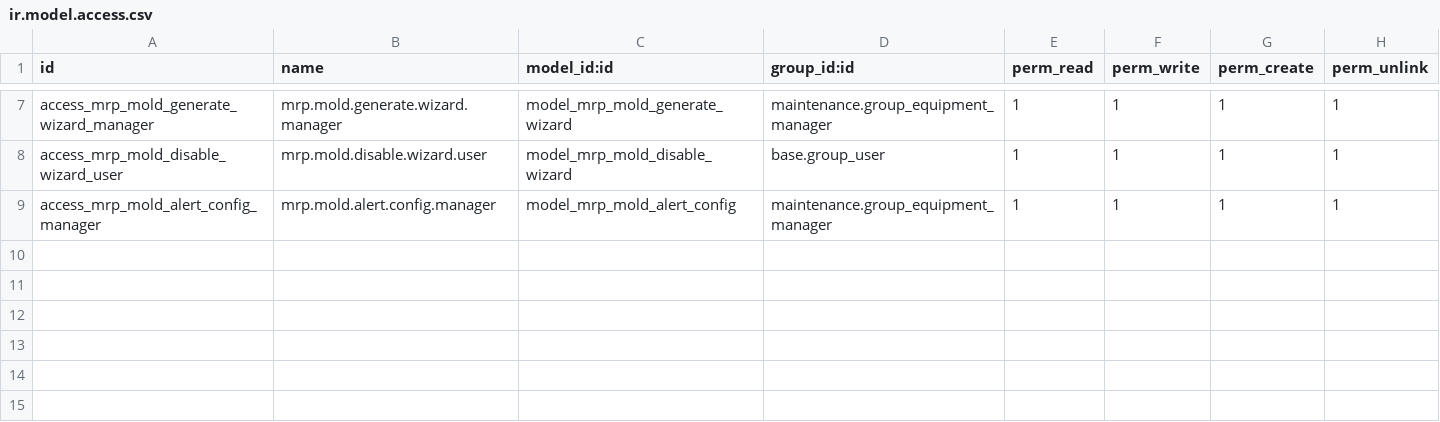
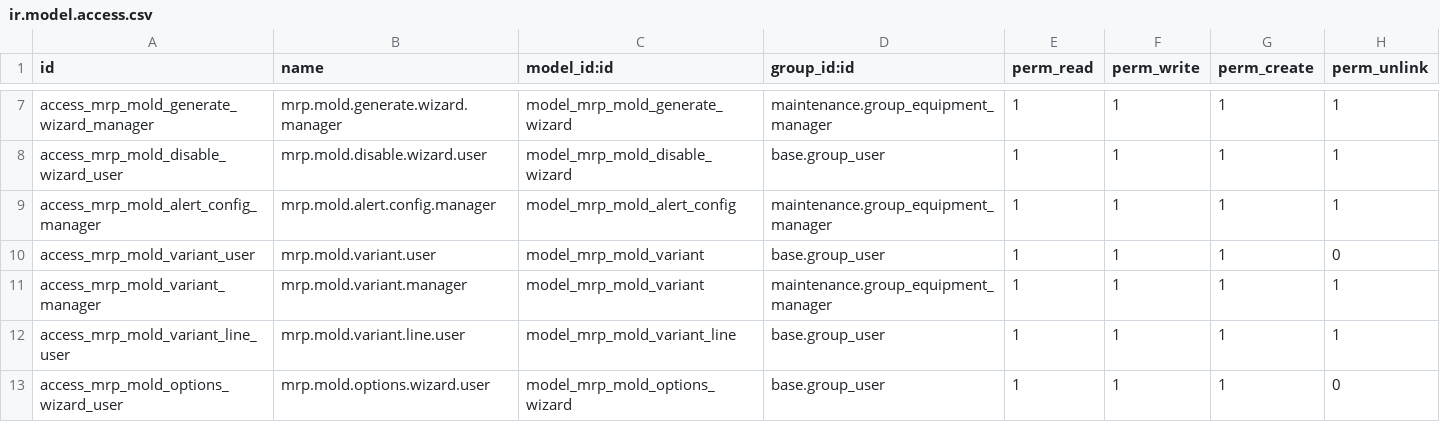
Before and after one commit to Gabrielr23/Proimpo, a CSV file: mrp_mold_management/security/ir.model.access.csv, drawn as a sheet; only a part is shown, gaps mark what is left out.

Commit message:
Update mrp_mold_management

```diff
--- a/mrp_mold_management/security/ir.model.access.csv
+++ b/mrp_mold_management/security/ir.model.access.csv
@@ -9 +9,5 @@ access_mrp_mold_disable_wizard_user,mrp.mold.disable.wizard.user,model_mrp_mold_
 access_mrp_mold_alert_config_manager,mrp.mold.alert.config.manager,model_mrp_mold_alert_config,maintenance.group_equipment_manager,1,1,1,1
+access_mrp_mold_variant_user,mrp.mold.variant.user,model_mrp_mold_variant,base.group_user,1,1,1,0
+access_mrp_mold_variant_manager,mrp.mold.variant.manager,model_mrp_mold_variant,maintenance.group_equipment_manager,1,1,1,1
+access_mrp_mold_variant_line_user,mrp.mold.variant.line.user,model_mrp_mold_variant_line,base.group_user,1,1,1,1
+access_mrp_mold_options_wizard_user,mrp.mold.options.wizard.user,model_mrp_mold_options_wizard,base.group_user,1,1,1,0
```
Also changed, not shown: 17 other files.
